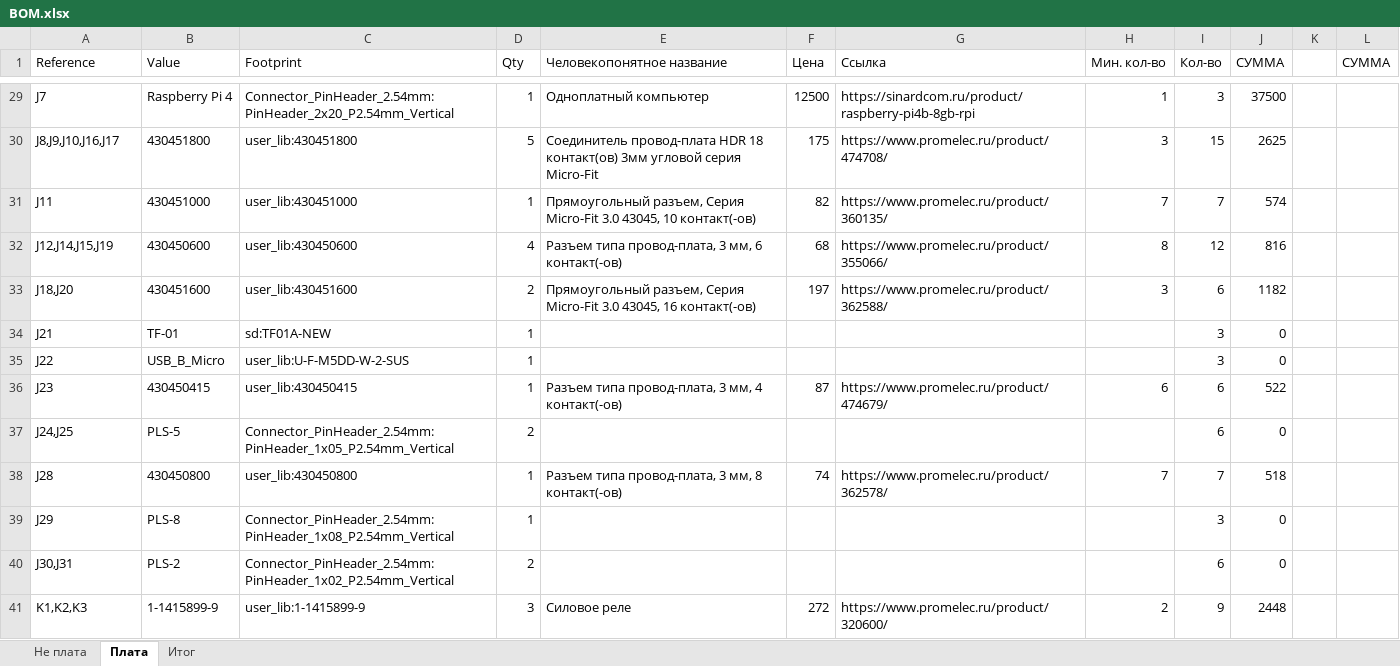
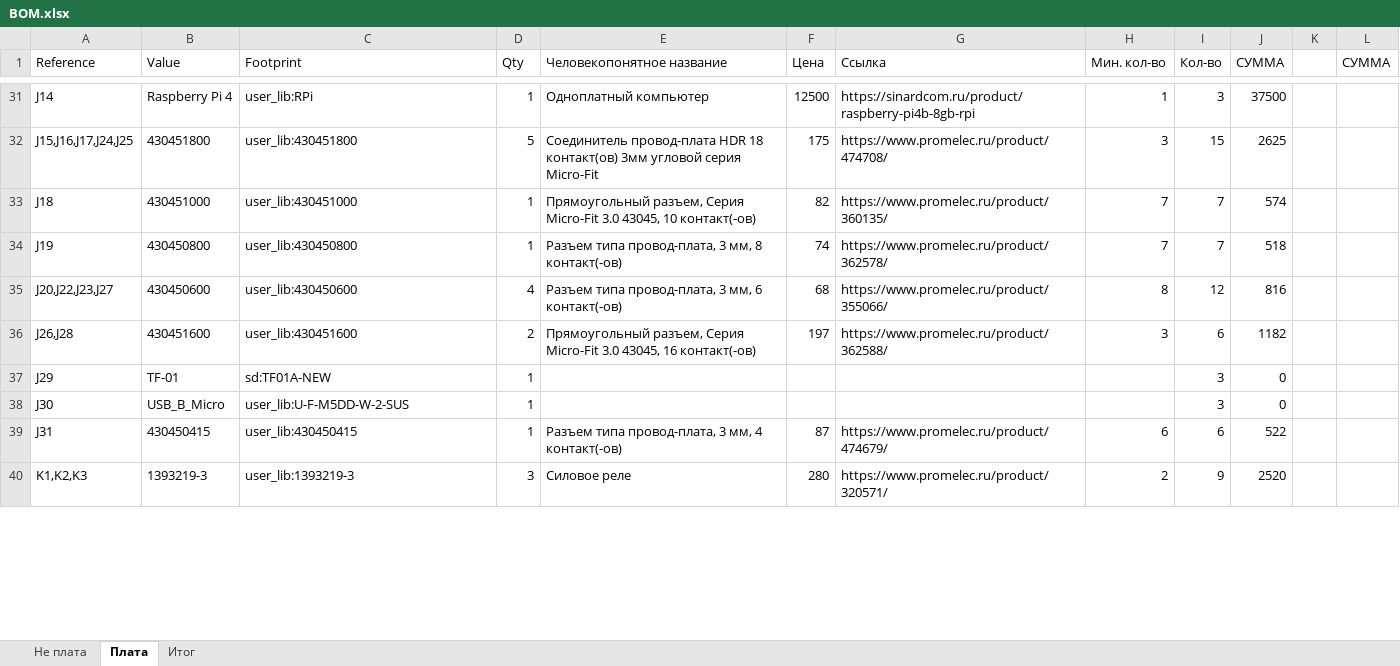
Before and after one commit to AeroKITties/Kitties-Hardware, an Excel workbook: Hardware/ciam/impeller18/BOM/BOM.xlsx, sheet Плата, drawn as a sheet; only a part is shown, gaps mark what is left out; values as stored, in another font and other column widths than the file's, no borders; conditional formats and table styles not drawn; removed rows and columns are numbered as before the commit, all else as after; the diff covers the shown part only; the diff names each change by its address in the sheet, - before the commit and + after, or states it on an @@ line.

```diff
--- a/Hardware/ciam/impeller18/BOM/BOM.xlsx (sheet Плата)
+++ b/Hardware/ciam/impeller18/BOM/BOM.xlsx (sheet Плата)
-A31 (Reference): J7
+A31 (Reference): J14
-C31 (Footprint): Connector_PinHeader_2.54mm:PinHeader_2x20_P2.54mm_Vertical
+C31 (Footprint): user_lib:RPi
-A32 (Reference): J8,J9,J10,J16,J17
+A32 (Reference): J15,J16,J17,J24,J25
-A33 (Reference): J11
+A33 (Reference): J18
+row 34: J19 | 430450800 | user_lib:430450800 | 1 | Разъем типа провод-плата, 3 мм, 8 контакт(-ов) | 74 | https://www.promelec.ru/product/362578/ | 7 | 7 | 518
-A35 (Reference): J12,J14,J15,J19
+A35 (Reference): J20,J22,J23,J27
-A36 (Reference): J18,J20
+A36 (Reference): J26,J28
-A37 (Reference): J21
+A37 (Reference): J29
-A38 (Reference): J22
+A38 (Reference): J30
-A39 (Reference): J23
+A39 (Reference): J31
-row 37: J24,J25 | PLS-5 | Connector_PinHeader_2.54mm:PinHeader_1x05_P2.54mm_Vertical | 2 |  |  |  |  | 6 | 0
-row 38: J28 | 430450800 | user_lib:430450800 | 1 | Разъем типа провод-плата, 3 мм, 8 контакт(-ов) | 74 | https://www.promelec.ru/product/362578/ | 7 | 7 | 518
-row 39: J29 | PLS-8 | Connector_PinHeader_2.54mm:PinHeader_1x08_P2.54mm_Vertical | 1 |  |  |  |  | 3 | 0
-row 40: J30,J31 | PLS-2 | Connector_PinHeader_2.54mm:PinHeader_1x02_P2.54mm_Vertical | 2 |  |  |  |  | 6 | 0
-B40 (Value): 1-1415899-9
+B40 (Value): 1393219-3
-C40 (Footprint): user_lib:1-1415899-9
+C40 (Footprint): user_lib:1393219-3
-F40 (Цена): 272
+F40 (Цена): 280
-G40 (Ссылка): https://www.promelec.ru/product/320600/
+G40 (Ссылка): https://www.promelec.ru/product/320571/
-J40 (СУММА): 2448
+J40 (СУММА): 2520
```
Also changed, not shown: 12 added rows, 9 removed rows and 57 edited cells elsewhere in this sheet, sheet Не плата, sheet Итог, 13 other files.
